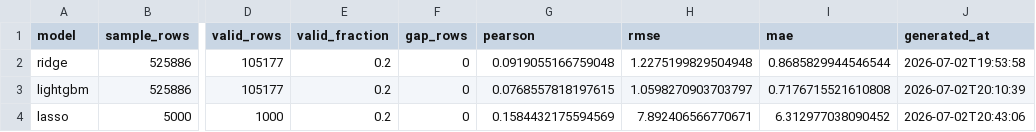
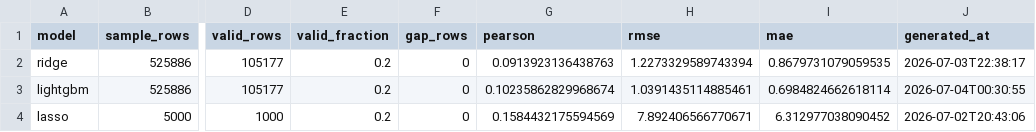
Before and after one commit to HSrockstar/tongji_DRW_Crypto_Market_Prediction, a CSV file: outputs/experiments/official_model_compare.csv, drawn as a sheet; only a part is shown, gaps mark what is left out; the diff names each change by its address in the sheet, - before the commit and + after, or states it on an @@ line.

```diff
--- a/outputs/experiments/official_model_compare.csv
+++ b/outputs/experiments/official_model_compare.csv
-G2 (pearson): 0.0919055166759048
+G2 (pearson): 0.0913923136438763
-H2 (rmse): 1.2275199829504948
+H2 (rmse): 1.2273329589743394
-I2 (mae): 0.8685829944546544
+I2 (mae): 0.8679731079059535
-J2 (generated_at): 2026-07-02T19:53:58
+J2 (generated_at): 2026-07-03T22:38:17
-G3 (pearson): 0.0768557818197615
+G3 (pearson): 0.10235862829968674
-H3 (rmse): 1.0598270903703797
+H3 (rmse): 1.0391435114885461
-I3 (mae): 0.7176715521610808
+I3 (mae): 0.6984824662618114
-J3 (generated_at): 2026-07-02T20:10:39
+J3 (generated_at): 2026-07-04T00:30:55
```
Also changed, not shown: outputs/experiments/official_baseline_results.csv, outputs/experiments/official_lgbm_results.csv, 15 other files.
